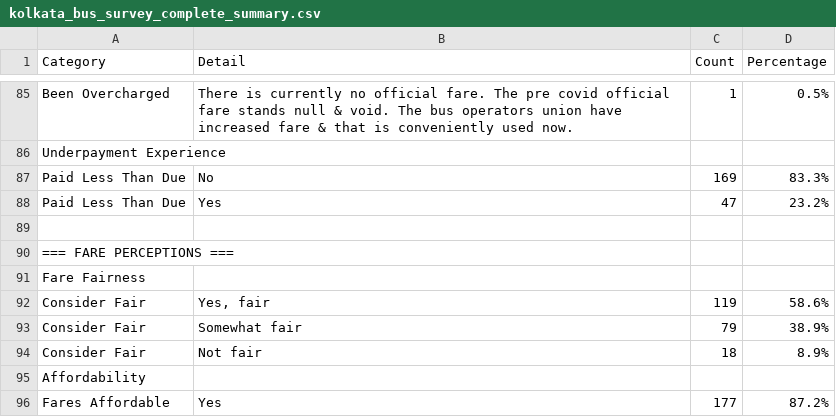
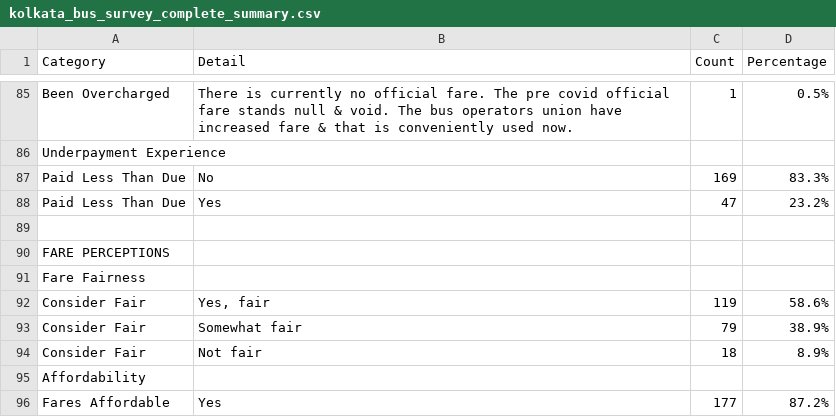
Before and after one commit to Shreeparna05/Kolkata-Bus-Survey-Analysis, a CSV file: kolkata_bus_survey_complete_summary.csv, drawn as a sheet; only a part is shown, gaps mark what is left out; the diff covers the shown part only.

```diff
--- a/kolkata_bus_survey_complete_summary.csv
+++ b/kolkata_bus_survey_complete_summary.csv
@@ -89,3 +89,3 @@ Paid Less Than Due,Yes,47,23.2%
 ,,,
-=== FARE PERCEPTIONS ===,,,
+FARE PERCEPTIONS,,,
 Fare Fairness,,,
```
Also changed, not shown: 6 edited cells elsewhere in this file.
